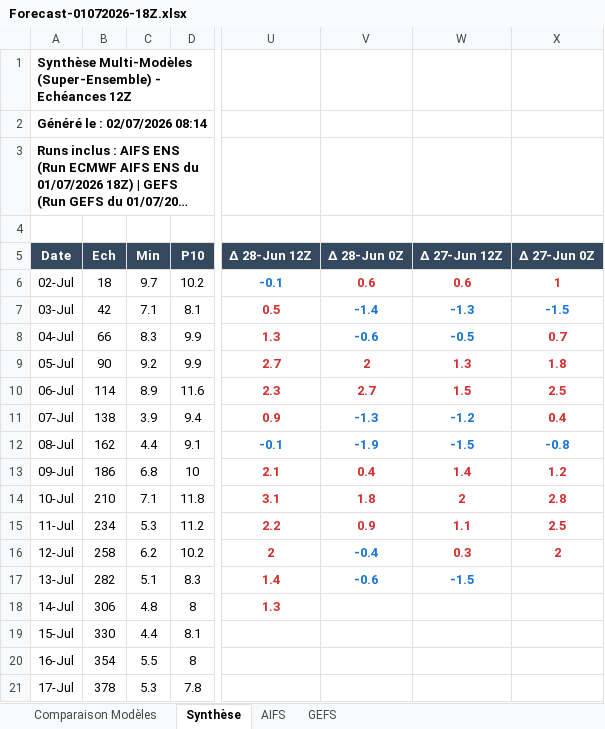
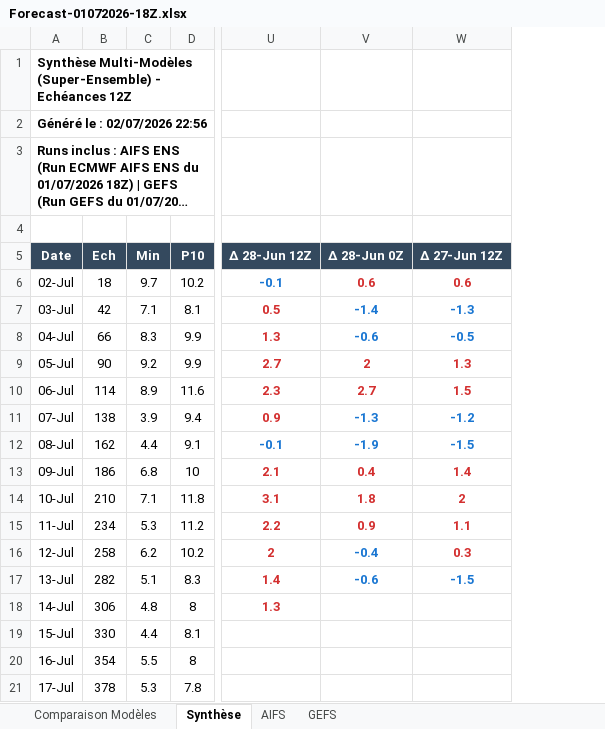
Before and after one commit to clav1stech/Weather, an Excel workbook: Forecasts/Forecast-01072026-18Z.xlsx, sheet Synthèse, drawn as a sheet; only a part is shown, gaps mark what is left out; long unchanged cells end in …; values as stored, in another font and other column widths than the file's, no borders; the diff names each change by its address in the sheet, - before the commit and + after, or states it on an @@ line.

```diff
--- a/Forecasts/Forecast-01072026-18Z.xlsx (sheet Synthèse)
+++ b/Forecasts/Forecast-01072026-18Z.xlsx (sheet Synthèse)
-column X (Δ 27-Jun 0Z), rows 6-16: 1 | -1.5 | 0.7 | 1.8 | 2.5 | 0.4 | -0.8 | 1.2 | 2.8 | 2.5 | 2
-A2 (Date): Généré le : 02/07/2026 08:14
+A2 (Date): Généré le : 02/07/2026 22:56
```
Also changed, not shown: sheet Comparaison Modèles.
